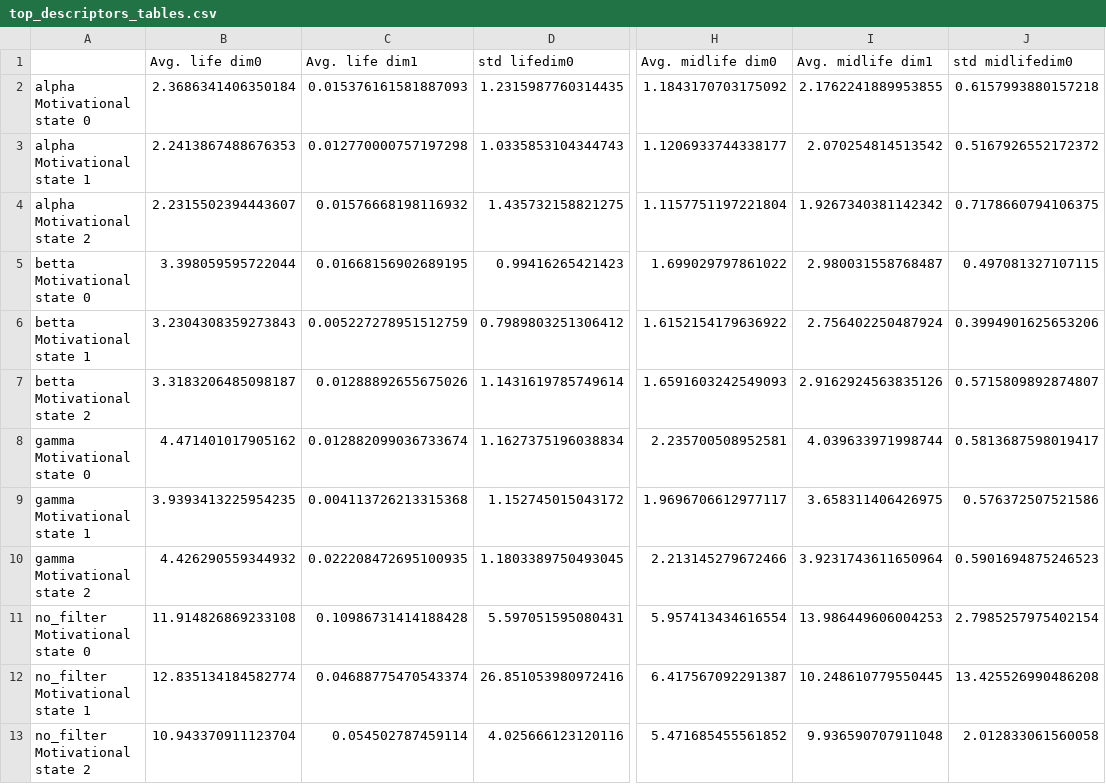
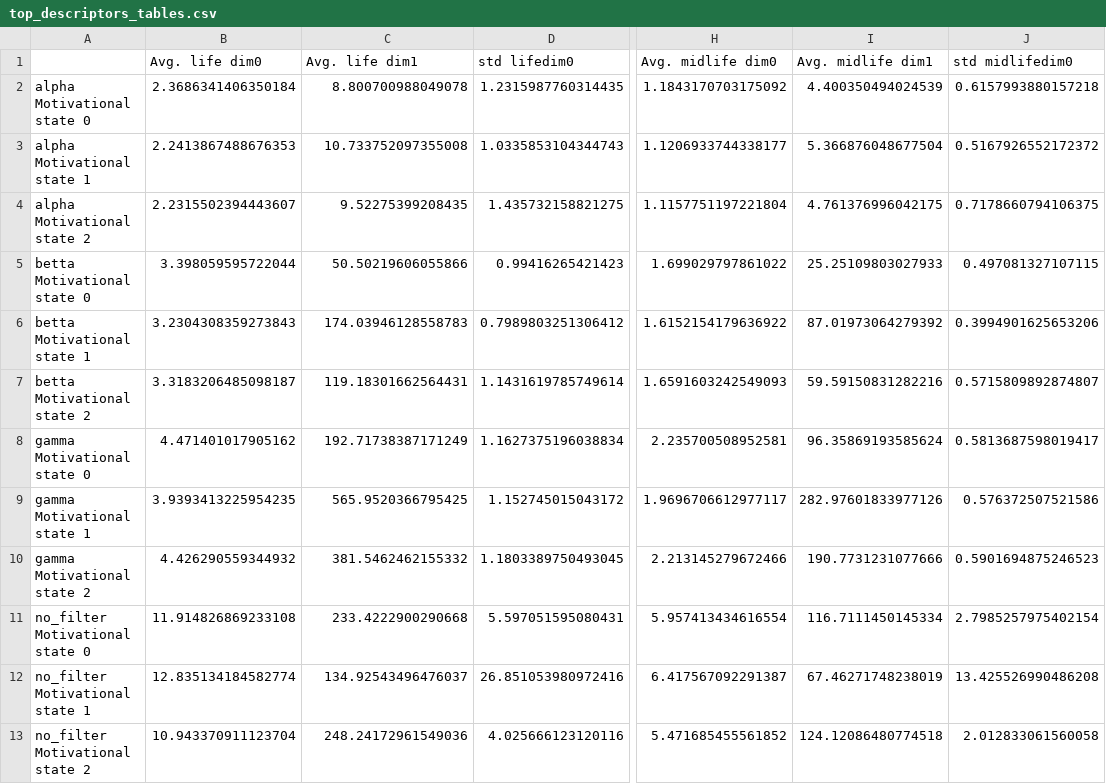
Before and after one commit to fritzpere/TFM, a CSV file: results/subject_25/font_space/intensities/descriptor_tables/top_descriptors_tables.csv, drawn as a sheet; only a part is shown, gaps mark what is left out; the diff names each change by its address in the sheet, - before the commit and + after, or states it on an @@ line.

```diff
--- a/results/subject_25/font_space/intensities/descriptor_tables/top_descriptors_tables.csv
+++ b/results/subject_25/font_space/intensities/descriptor_tables/top_descriptors_tables.csv
-C2 (Avg. life dim1): 0.015376161581887093
+C2 (Avg. life dim1): 8.800700988049078
-I2 (Avg. midlife dim1): 2.1762241889953855
+I2 (Avg. midlife dim1): 4.400350494024539
-C3 (Avg. life dim1): 0.012770000757197298
+C3 (Avg. life dim1): 10.733752097355008
-I3 (Avg. midlife dim1): 2.070254814513542
+I3 (Avg. midlife dim1): 5.366876048677504
-C4 (Avg. life dim1): 0.01576668198116932
+C4 (Avg. life dim1): 9.52275399208435
-I4 (Avg. midlife dim1): 1.9267340381142342
+I4 (Avg. midlife dim1): 4.761376996042175
-C5 (Avg. life dim1): 0.01668156902689195
+C5 (Avg. life dim1): 50.50219606055866
-I5 (Avg. midlife dim1): 2.980031558768487
+I5 (Avg. midlife dim1): 25.25109803027933
-C6 (Avg. life dim1): 0.005227278951512759
+C6 (Avg. life dim1): 174.03946128558783
-I6 (Avg. midlife dim1): 2.756402250487924
+I6 (Avg. midlife dim1): 87.01973064279392
-C7 (Avg. life dim1): 0.01288892655675026
+C7 (Avg. life dim1): 119.18301662564431
-I7 (Avg. midlife dim1): 2.9162924563835126
+I7 (Avg. midlife dim1): 59.59150831282216
-C8 (Avg. life dim1): 0.012882099036733674
+C8 (Avg. life dim1): 192.71738387171249
-I8 (Avg. midlife dim1): 4.039633971998744
+I8 (Avg. midlife dim1): 96.35869193585624
-C9 (Avg. life dim1): 0.004113726213315368
+C9 (Avg. life dim1): 565.9520366795425
-I9 (Avg. midlife dim1): 3.658311406426975
+I9 (Avg. midlife dim1): 282.97601833977126
-C10 (Avg. life dim1): 0.022208472695100935
+C10 (Avg. life dim1): 381.5462462155332
-I10 (Avg. midlife dim1): 3.9231743611650964
+I10 (Avg. midlife dim1): 190.7731231077666
-C11 (Avg. life dim1): 0.10986731414188428
+C11 (Avg. life dim1): 233.4222900290668
-I11 (Avg. midlife dim1): 13.986449606004253
+I11 (Avg. midlife dim1): 116.7111450145334
-C12 (Avg. life dim1): 0.04688775470543374
+C12 (Avg. life dim1): 134.92543496476037
-I12 (Avg. midlife dim1): 10.248610779550445
+I12 (Avg. midlife dim1): 67.46271748238019
-C13 (Avg. life dim1): 0.054502787459114
+C13 (Avg. life dim1): 248.24172961549036
-I13 (Avg. midlife dim1): 9.936590707911048
+I13 (Avg. midlife dim1): 124.12086480774518
```
Also changed, not shown: results/subject_26/font_space/intensities/descriptor_tables/top_descriptors_tables.csv, results/subject_27/font_space/intensities/descriptor_tables/top_descriptors_tables.csv, 40 other files.
